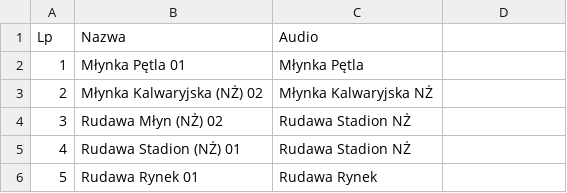
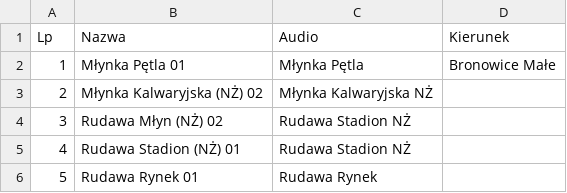
Before and after one commit to RozneOdslonyKMK/Krakow-SIP-SYSTEM, a CSV file: routes/mpk/autobus/238/bezRząska_Bronowice Małe.csv, drawn as a sheet; only a part is shown; the diff names each change by its address in the sheet, - before the commit and + after, or states it on an @@ line.

Commit message:
238 Bronowice Małe (bez Rząska Szkoła przez Modlniczka Leroy Merlin)

```diff
--- a/routes/mpk/autobus/238/bezRząska_Bronowice Małe.csv
+++ b/routes/mpk/autobus/238/bezRząska_Bronowice Małe.csv
-D1: (empty)
+D1: Kierunek
-D2 (Kierunek): (empty)
+D2 (Kierunek): Bronowice Małe
```
